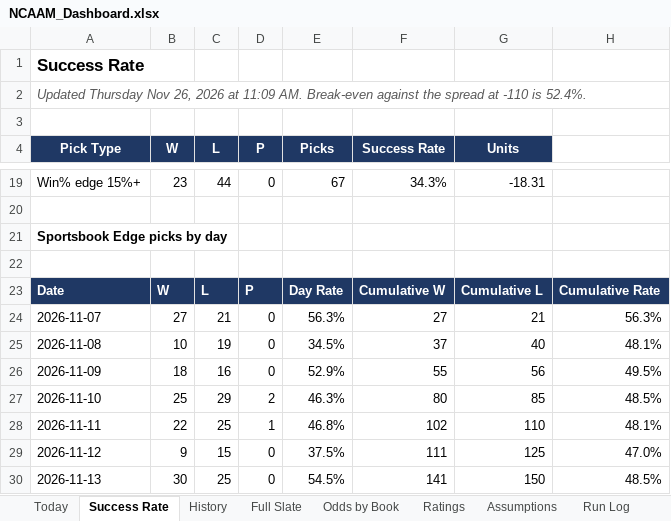
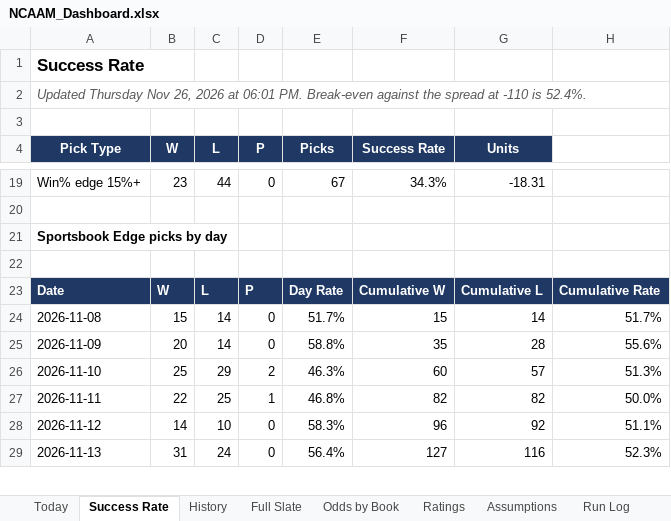
Before and after one commit to coltenmorris/ncaam-model, an Excel workbook: docs/NCAAM_Dashboard.xlsx, sheet Success Rate, drawn as a sheet; only a part is shown, gaps mark what is left out; values as stored, in another font and other column widths than the file's, no borders; charts and pictures not drawn; removed rows and columns are numbered as before the commit, all else as after; the diff covers the shown part only; the diff names each change by its address in the sheet, - before the commit and + after, or states it on an @@ line.

```diff
--- a/docs/NCAAM_Dashboard.xlsx (sheet Success Rate)
+++ b/docs/NCAAM_Dashboard.xlsx (sheet Success Rate)
-A2 (Pick Type): …2026 at 11:09 AM. Break-even against…
+A2 (Pick Type): …2026 at 06:01 PM. Break-even against…
-row 24: 2026-11-07 | 27 | 21 | 0 | 56.3% | 27 | 21 | 56.3%
-B24 (W): 10
+B24 (W): 15
-C24 (L): 19
+C24 (L): 14
-E24 (Picks): 34.5%
+E24 (Picks): 51.7%
-F24 (Success Rate): 37
+F24 (Success Rate): 15
-G24 (Units): 40
+G24 (Units): 14
-H24: 48.1%
+H24: 51.7%
-B25 (W): 18
+B25 (W): 20
-C25 (L): 16
+C25 (L): 14
-E25 (Picks): 52.9%
+E25 (Picks): 58.8%
-F25 (Success Rate): 55
+F25 (Success Rate): 35
-G25 (Units): 56
+G25 (Units): 28
-H25: 49.5%
+H25: 55.6%
-F26 (Success Rate): 80
+F26 (Success Rate): 60
-G26 (Units): 85
+G26 (Units): 57
-H26: 48.5%
+H26: 51.3%
-F27 (Success Rate): 102
+F27 (Success Rate): 82
-G27 (Units): 110
+G27 (Units): 82
-H27: 48.1%
+H27: 50.0%
-B28 (W): 9
+B28 (W): 14
-C28 (L): 15
+C28 (L): 10
-E28 (Picks): 37.5%
+E28 (Picks): 58.3%
-F28 (Success Rate): 111
+F28 (Success Rate): 96
-G28 (Units): 125
+G28 (Units): 92
-H28: 47.0%
+H28: 51.1%
-B29 (W): 30
+B29 (W): 31
-C29 (L): 25
+C29 (L): 24
-E29 (Picks): 54.5%
+E29 (Picks): 56.4%
-F29 (Success Rate): 141
+F29 (Success Rate): 127
-G29 (Units): 150
+G29 (Units): 116
-H29: 48.5%
+H29: 52.3%
```
Also changed, not shown: 1 added row and 128 edited cells elsewhere in this sheet, sheet History, sheet Full Slate, sheet Ratings, sheet Odds by Book, sheet Today, sheet Run Log, 9 other files.
